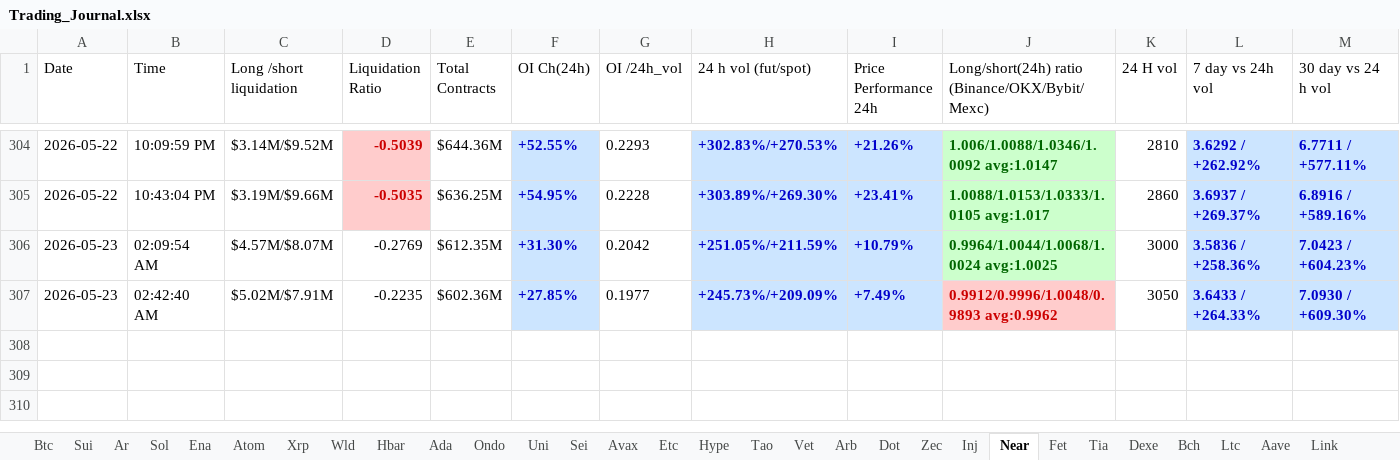
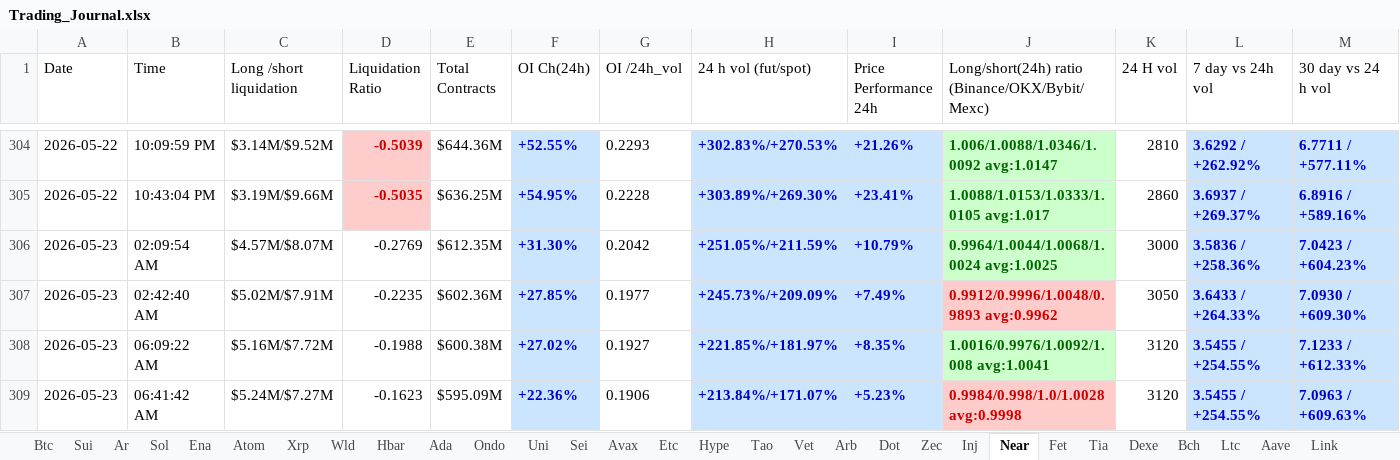
Before and after one commit to nooralam112358/coinglass-collector, an Excel workbook: Trading_Journal.xlsx, sheet Near, drawn as a sheet; only a part is shown, gaps mark what is left out; values as stored, in another font and other column widths than the file's, no borders; rows hold the shown columns only; the diff names each change by its address in the sheet, - before the commit and + after, or states it on an @@ line.

```diff
--- a/Trading_Journal.xlsx (sheet Near)
+++ b/Trading_Journal.xlsx (sheet Near)
+row 308: 2026-05-23 | 06:09:22 AM | $5.16M/$7.72M | -0.1988 | $600.38M | +27.02% | 0.1927 | +221.85%/+181.97% | +8.35% | 1.0016/0.9976/1.0092/1.008 avg:1.0041 | 3120 | 3.5455 / +254.55% | 7.1233 / +612.33%
+row 309: 2026-05-23 | 06:41:42 AM | $5.24M/$7.27M | -0.1623 | $595.09M | +22.36% | 0.1906 | +213.84%/+171.07% | +5.23% | 0.9984/0.998/1.0/1.0028 avg:0.9998 | 3120 | 3.5455 / +254.55% | 7.0963 / +609.63%
```
Also changed, not shown: sheet Dot, sheet Bch, sheet Hype, sheet Uni, sheet Bnb, sheet Fet, 25 more sheets.
